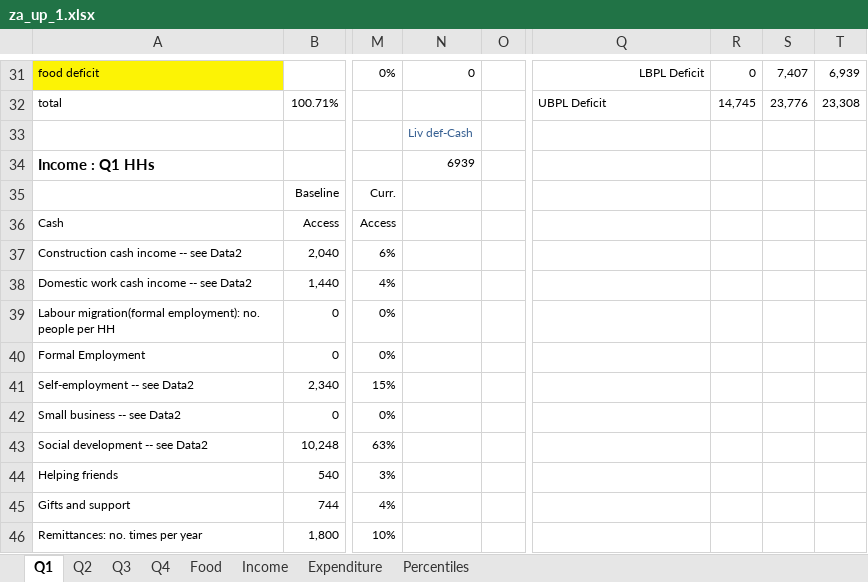
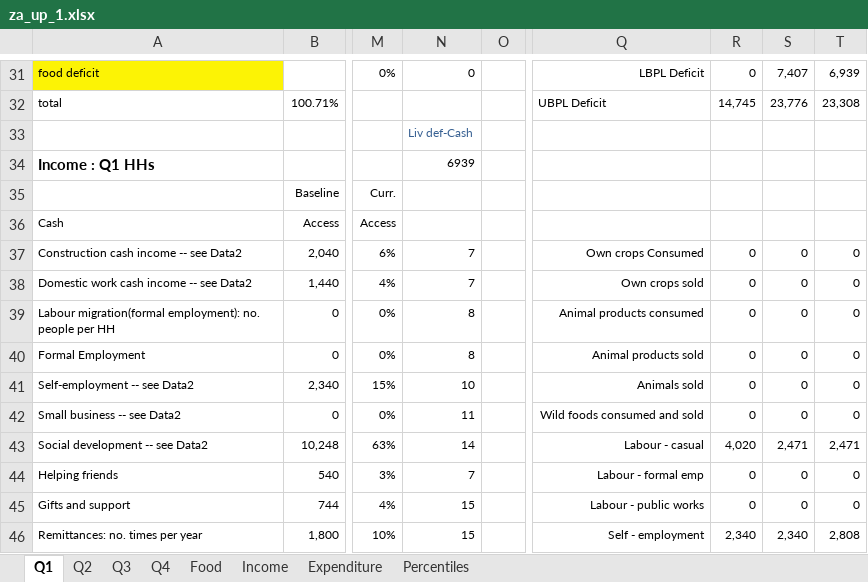
Before and after one commit to CharlesRethman/HEA-Analysis-ZA-2016, an Excel workbook: spreadsheets/za_up_1.xlsx, sheet Q1, drawn as a sheet; only a part is shown, gaps mark what is left out; values as stored, in another font and other column widths than the file's, no borders; conditional formats not drawn; the diff covers the shown part only; the diff names each change by its address in the sheet, - before the commit and + after, or states it on an @@ line.

```diff
--- a/spreadsheets/za_up_1.xlsx (sheet Q1)
+++ b/spreadsheets/za_up_1.xlsx (sheet Q1)
-N37:N38: (empty)
+N37:N38: 7
-Q37: (empty)
+Q37: Own crops Consumed
-R37:R42: (empty)
+R37:R42: 0
-S37:S42: (empty)
+S37:S42: 0
-T37:T42: (empty)
+T37:T42: 0
-Q38: (empty)
+Q38: Own crops sold
-N39:N40: (empty)
+N39:N40: 8
-Q39: (empty)
+Q39: Animal products consumed
-Q40: (empty)
+Q40: Animal products sold
-N41: (empty)
+N41: 10
-Q41: (empty)
+Q41: Animals sold
-N42: (empty)
+N42: 11
-Q42: (empty)
+Q42: Wild foods consumed and sold
-N43: (empty)
+N43: 14
-Q43: (empty)
+Q43: Labour - casual
-R43: (empty)
+R43: 4,020
-S43: (empty)
+S43: 2,471
-T43: (empty)
+T43: 2,471
-N44: (empty)
+N44: 7
-Q44: (empty)
+Q44: Labour - formal emp
-R44:R45: (empty)
+R44:R45: 0
-S44:S45: (empty)
+S44:S45: 0
-T44:T45: (empty)
+T44:T45: 0
-N45:N46: (empty)
+N45:N46: 15
-Q45: (empty)
+Q45: Labour - public works
-Q46: (empty)
+Q46: Self - employment
-R46: (empty)
+R46: 2,340
-S46: (empty)
+S46: 2,340
-T46: (empty)
+T46: 2,808
```
Also changed, not shown: 40 edited cells elsewhere in this sheet, sheet Income, sheet Q2, sheet Q3, sheet Q4, charts or pictures, spreadsheets/za_up_0_nogrants.xlsx, spreadsheets/za_up_1_nogrants.xlsx, 2 other files.
